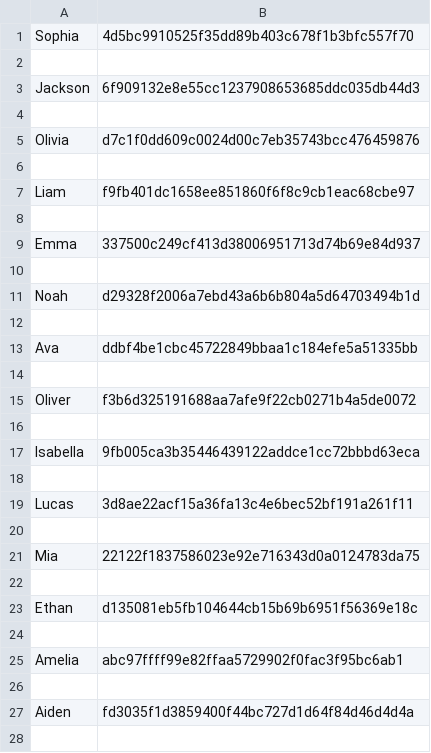
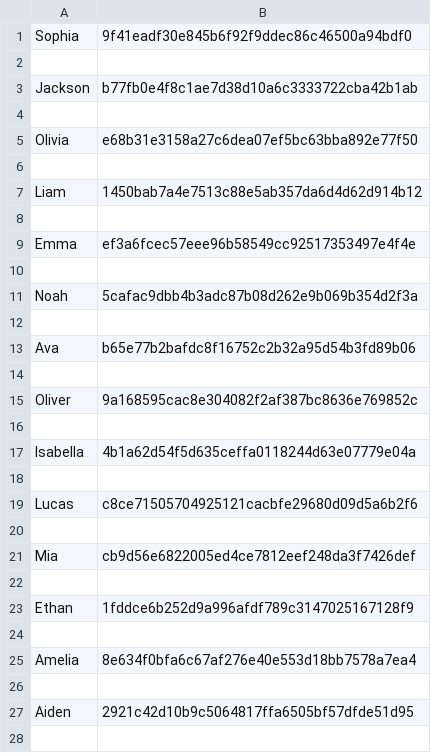
Before and after one commit to AlirezaFarjami/cracking_hashed_passwords_using_python, a CSV file: hashed_passwords.csv, drawn as a sheet; only a part is shown; the diff covers the shown part only.

Commit message:
Update hashed_passwords.csv

```diff
--- a/hashed_passwords.csv
+++ b/hashed_passwords.csv
@@ -1,28 +1,28 @@
-Sophia,4d5bc9910525f35dd89b403c678f1b3bfc557f70
+Sophia,9f41eadf30e845b6f92f9ddec86c46500a94bdf0
 
-Jackson,6f909132e8e55cc1237908653685ddc035db44d3
+Jackson,b77fb0e4f8c1ae7d38d10a6c3333722cba42b1ab
 
-Olivia,d7c1f0dd609c0024d00c7eb35743bcc476459876
+Olivia,e68b31e3158a27c6dea07ef5bc63bba892e77f50
 
-Liam,f9fb401dc1658ee851860f6f8c9cb1eac68cbe97
+Liam,1450bab7a4e7513c88e5ab357da6d4d62d914b12
 
-Emma,337500c249cf413d38006951713d74b69e84d937
+Emma,ef3a6fcec57eee96b58549cc92517353497e4f4e
 
-Noah,d29328f2006a7ebd43a6b6b804a5d64703494b1d
+Noah,5cafac9dbb4b3adc87b08d262e9b069b354d2f3a
 
-Ava,ddbf4be1cbc45722849bbaa1c184efe5a51335bb
+Ava,b65e77b2bafdc8f16752c2b32a95d54b3fd89b06
 
-Oliver,f3b6d325191688aa7afe9f22cb0271b4a5de0072
+Oliver,9a168595cac8e304082f2af387bc8636e769852c
 
-Isabella,9fb005ca3b35446439122addce1cc72bbbd63eca
+Isabella,4b1a62d54f5d635ceffa0118244d63e07779e04a
 
-Lucas,3d8ae22acf15a36fa13c4e6bec52bf191a261f11
+Lucas,c8ce71505704925121cacbfe29680d09d5a6b2f6
 
-Mia,22122f1837586023e92e716343d0a0124783da75
+Mia,cb9d56e6822005ed4ce7812eef248da3f7426def
 
-Ethan,d135081eb5fb104644cb15b69b6951f56369e18c
+Ethan,1fddce6b252d9a996afdf789c3147025167128f9
 
-Amelia,abc97ffff99e82ffaa5729902f0fac3f95bc6ab1
+Amelia,8e634f0bfa6c67af276e40e553d18bb7578a7ea4
 
-Aiden,fd3035f1d3859400f44bc727d1d64f84d46d4d4a
+Aiden,2921c42d10b9c5064817ffa6505bf57dfde51d95
 
```
Also changed, not shown: 86 edited cells elsewhere in this file.
